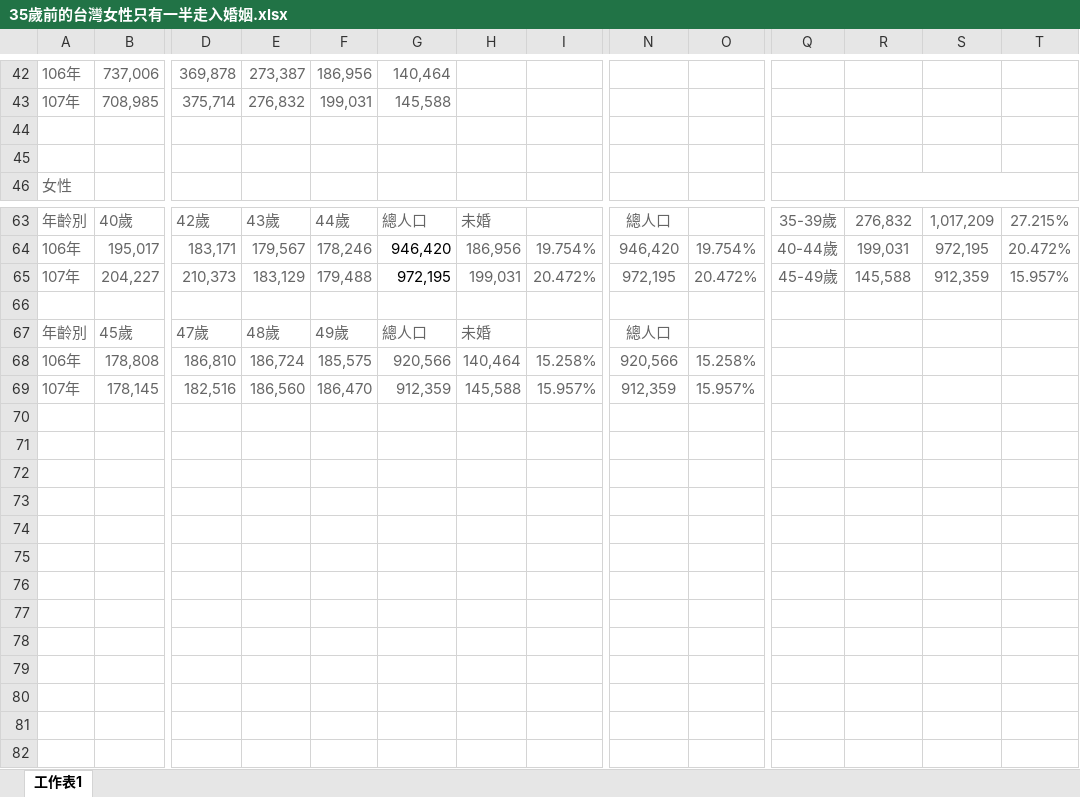
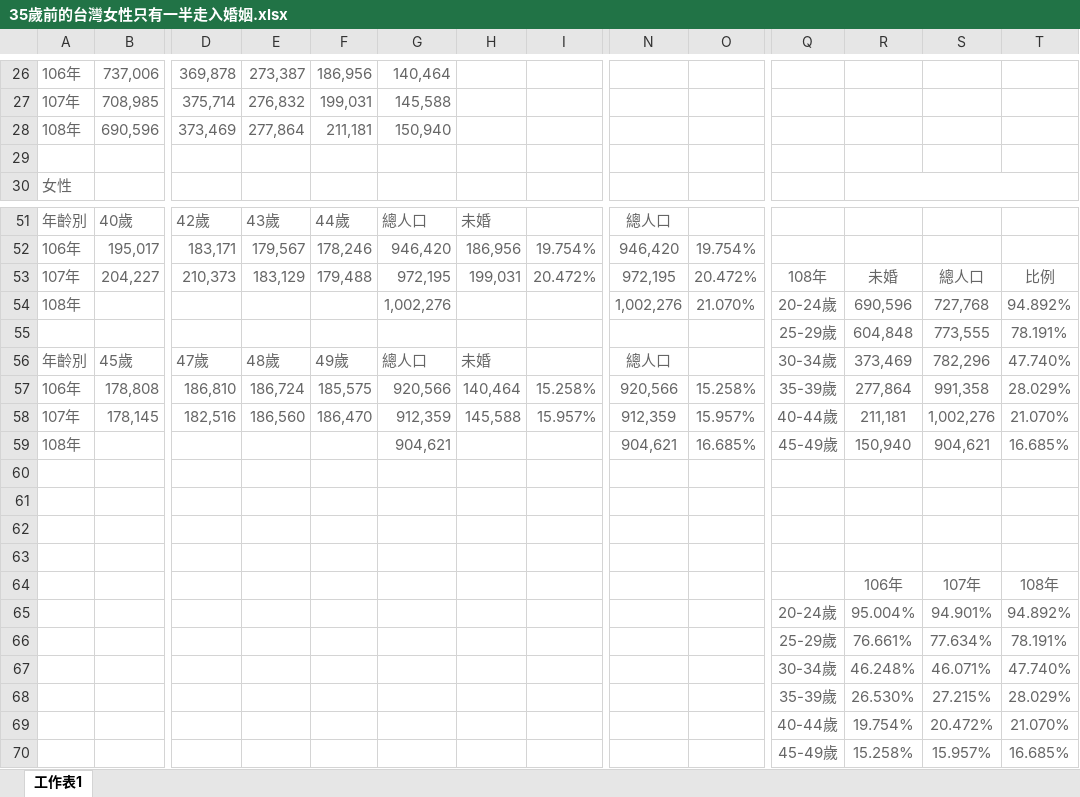
Before and after one commit to deternan/Medium, an Excel workbook: 35歲前的台灣女性只有一半走入婚姻.xlsx, sheet 工作表1, drawn as a sheet; only a part is shown, gaps mark what is left out; values as stored, in another font and other column widths than the file's, no borders; charts and pictures not drawn; addresses are those after the commit; rows hold the shown columns only; the diff covers the shown part only; the diff names each change by its address in the sheet, - before the commit and + after, or states it on an @@ line.

```diff
--- a/35歲前的台灣女性只有一半走入婚姻.xlsx (sheet 工作表1)
+++ b/35歲前的台灣女性只有一半走入婚姻.xlsx (sheet 工作表1)
-row 28: (empty)
+row 28: 108年 | 690,596 | 373,469 | 277,864 | 211,181 | 150,940
-Q51: 35-39歲
+Q51: (empty)
-R51: 276,832
+R51: (empty)
-S51: 1,017,209
+S51: (empty)
-T51: 27.215%
+T51: (empty)
-G52:G53 text colour: black
+G52:G53 text colour: #666666
-Q52: 40-44歲
+Q52: (empty)
-R52: 199,031
+R52: (empty)
-S52: 972,195
+S52: (empty)
-T52: 20.472%
+T52: (empty)
-Q53: 45-49歲
+Q53: 108年
-R53: 145,588
+R53: 未婚
-S53: 912,359
+S53: 總人口
-T53: 15.957%
+T53: 比例
+row 54: 108年 |  |  |  |  | 1,002,276 |  |  | 1,002,276 | 21.070% | 20-24歲 | 690,596 | 727,768 | 94.892%
+row 55:  |  |  |  |  |  |  |  |  |  | 25-29歲 | 604,848 | 773,555 | 78.191%
+row 56: 年齡別 | 45歲 | 47歲 | 48歲 | 49歲 | 總人口 | 未婚 |  | 總人口 |  | 30-34歲 | 373,469 | 782,296 | 47.740%
+row 57: 106年 | 178,808 | 186,810 | 186,724 | 185,575 | 920,566 | 140,464 | 15.258% | 920,566 | 15.258% | 35-39歲 | 277,864 | 991,358 | 28.029%
+row 58: 107年 | 178,145 | 182,516 | 186,560 | 186,470 | 912,359 | 145,588 | 15.957% | 912,359 | 15.957% | 40-44歲 | 211,181 | 1,002,276 | 21.070%
+row 59: 108年 |  |  |  |  | 904,621 |  |  | 904,621 | 16.685% | 45-49歲 | 150,940 | 904,621 | 16.685%
-row 61: 年齡別 | 45歲 | 47歲 | 48歲 | 49歲 | 總人口 | 未婚 |  | 總人口
+row 61: (empty)
-row 62: 106年 | 178,808 | 186,810 | 186,724 | 185,575 | 920,566 | 140,464 | 15.258% | 920,566 | 15.258%
+row 62: (empty)
-row 63: 107年 | 178,145 | 182,516 | 186,560 | 186,470 | 912,359 | 145,588 | 15.957% | 912,359 | 15.957%
+row 63: (empty)
+row 64:  |  |  |  |  |  |  |  |  |  |  | 106年 | 107年 | 108年
+row 65:  |  |  |  |  |  |  |  |  |  | 20-24歲 | 95.004% | 94.901% | 94.892%
+row 66:  |  |  |  |  |  |  |  |  |  | 25-29歲 | 76.661% | 77.634% | 78.191%
+row 67:  |  |  |  |  |  |  |  |  |  | 30-34歲 | 46.248% | 46.071% | 47.740%
+row 68:  |  |  |  |  |  |  |  |  |  | 35-39歲 | 26.530% | 27.215% | 28.029%
+row 69:  |  |  |  |  |  |  |  |  |  | 40-44歲 | 19.754% | 20.472% | 21.070%
+row 70:  |  |  |  |  |  |  |  |  |  | 45-49歲 | 15.258% | 15.957% | 16.685%
```
Also changed, not shown: 13 added rows, 25 removed rows, 3 moved rows, 23 edited cells and cell formats elsewhere in this sheet, formulas that keep their value, charts or pictures.
